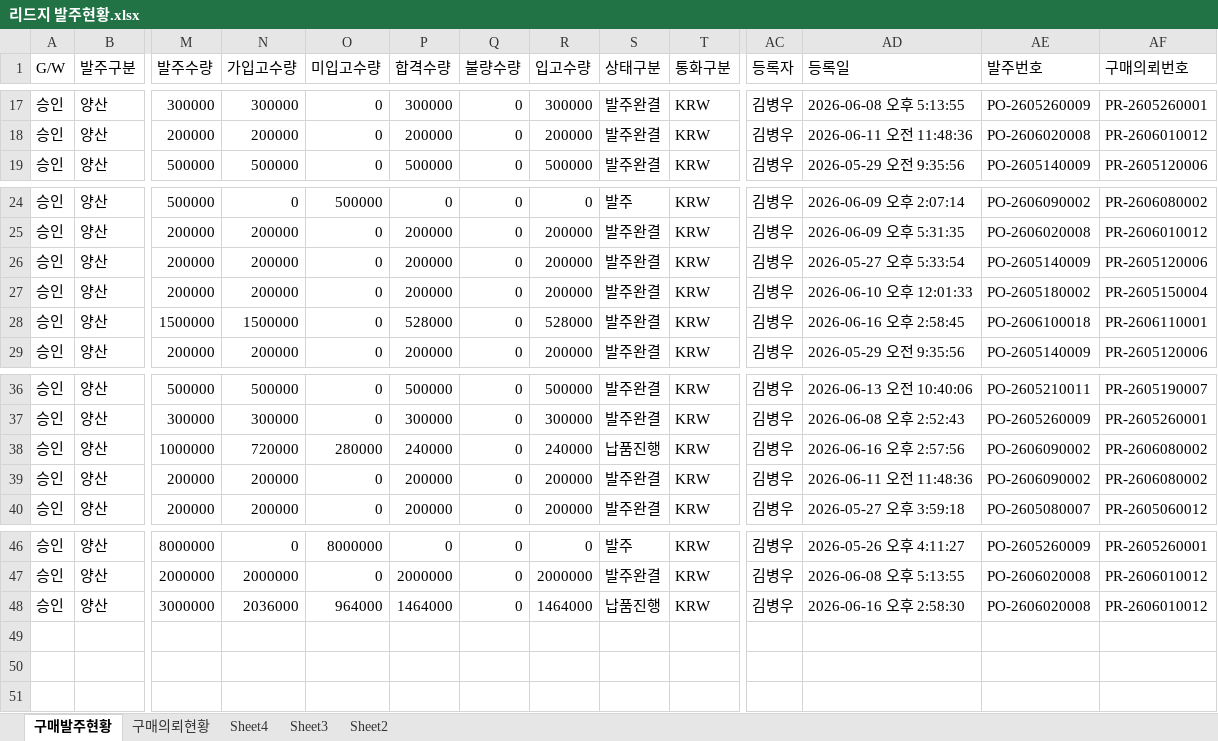
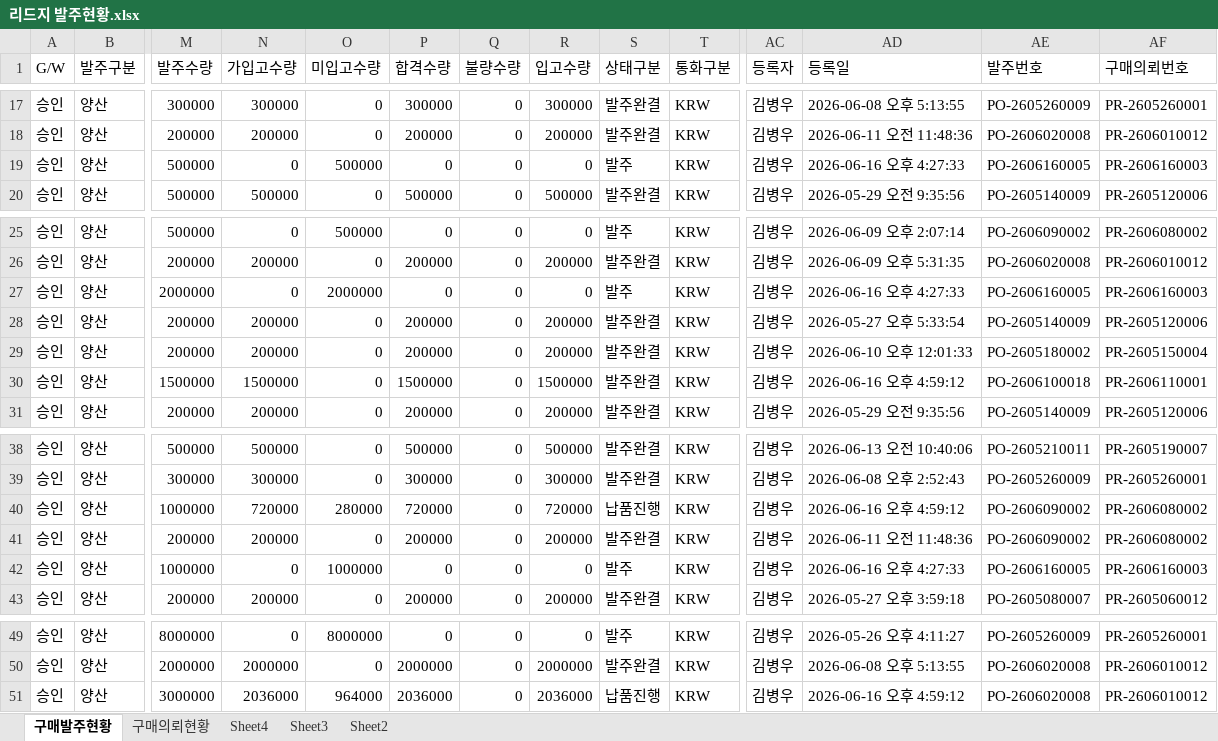
Before and after one commit to 113090ab-creator/INTEROJO, an Excel workbook: 리드지 발주현황.xlsx, sheet 구매발주현황, drawn as a sheet; only a part is shown, gaps mark what is left out; values as stored, in another font and other column widths than the file's, no borders; addresses are those after the commit; rows hold the shown columns only; the diff names each change by its address in the sheet, - before the commit and + after, or states it on an @@ line.

```diff
--- a/리드지 발주현황.xlsx (sheet 구매발주현황)
+++ b/리드지 발주현황.xlsx (sheet 구매발주현황)
+row 19: 승인 | 양산 | 500000 | 0 | 500000 | 0 | 0 | 0 | 발주 | KRW | 김병우 | 2026-06-16 오후 4:27:33 | PO-2606160005 | PR-2606160003
+row 27: 승인 | 양산 | 2000000 | 0 | 2000000 | 0 | 0 | 0 | 발주 | KRW | 김병우 | 2026-06-16 오후 4:27:33 | PO-2606160005 | PR-2606160003
-P30 (합격수량): 528000
+P30 (합격수량): 1500000
-R30 (입고수량): 528000
+R30 (입고수량): 1500000
-AD30 (등록일): 2026-06-16 오후 2:58:45
+AD30 (등록일): 2026-06-16 오후 4:59:12
-P40 (합격수량): 240000
+P40 (합격수량): 720000
-R40 (입고수량): 240000
+R40 (입고수량): 720000
-AD40 (등록일): 2026-06-16 오후 2:57:56
+AD40 (등록일): 2026-06-16 오후 4:59:12
+row 42: 승인 | 양산 | 1000000 | 0 | 1000000 | 0 | 0 | 0 | 발주 | KRW | 김병우 | 2026-06-16 오후 4:27:33 | PO-2606160005 | PR-2606160003
-P51 (합격수량): 1464000
+P51 (합격수량): 2036000
-R51 (입고수량): 1464000
+R51 (입고수량): 2036000
-AD51 (등록일): 2026-06-16 오후 2:58:30
+AD51 (등록일): 2026-06-16 오후 4:59:12
```
Also changed, not shown: sheet 구매의뢰현황, 수요정보(전공정).xlsx, 2 other files.
